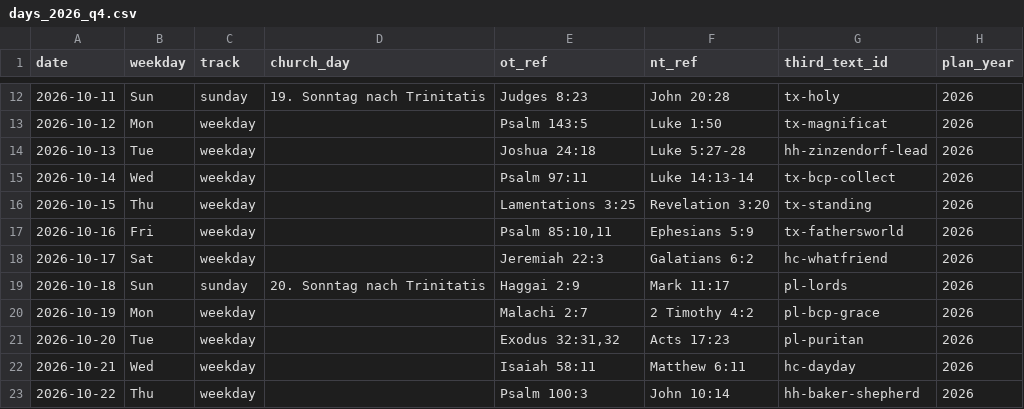
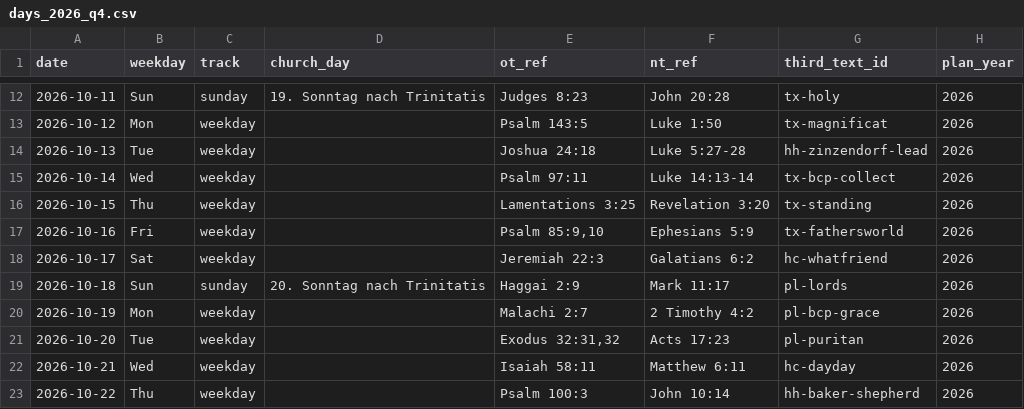
Before and after one commit to mannatoday/daily-texts, a CSV file: src/daily_texts/inputs/dataset/days_2026_q4.csv, drawn as a sheet; only a part is shown, gaps mark what is left out.

Commit message:
Use the dataset prayer on the October 16 page.
The German psalm numbers were one verse high because of the title, so the English reference stays Psalm 85:9-10.

```diff
--- a/src/daily_texts/inputs/dataset/days_2026_q4.csv
+++ b/src/daily_texts/inputs/dataset/days_2026_q4.csv
@@ -16,3 +16,3 @@ date,weekday,track,church_day,ot_ref,nt_ref,third_text_id,plan_year
 2026-10-15,Thu,weekday,,Lamentations 3:25,Revelation 3:20,tx-standing,2026
-2026-10-16,Fri,weekday,,"Psalm 85:10,11",Ephesians 5:9,tx-fathersworld,2026
+2026-10-16,Fri,weekday,,"Psalm 85:9,10",Ephesians 5:9,tx-fathersworld,2026
 2026-10-17,Sat,weekday,,Jeremiah 22:3,Galatians 6:2,hc-whatfriend,2026
```
Also changed, not shown: src/daily_texts/inputs/third_text/pairings_2026.csv, 2 other files.
